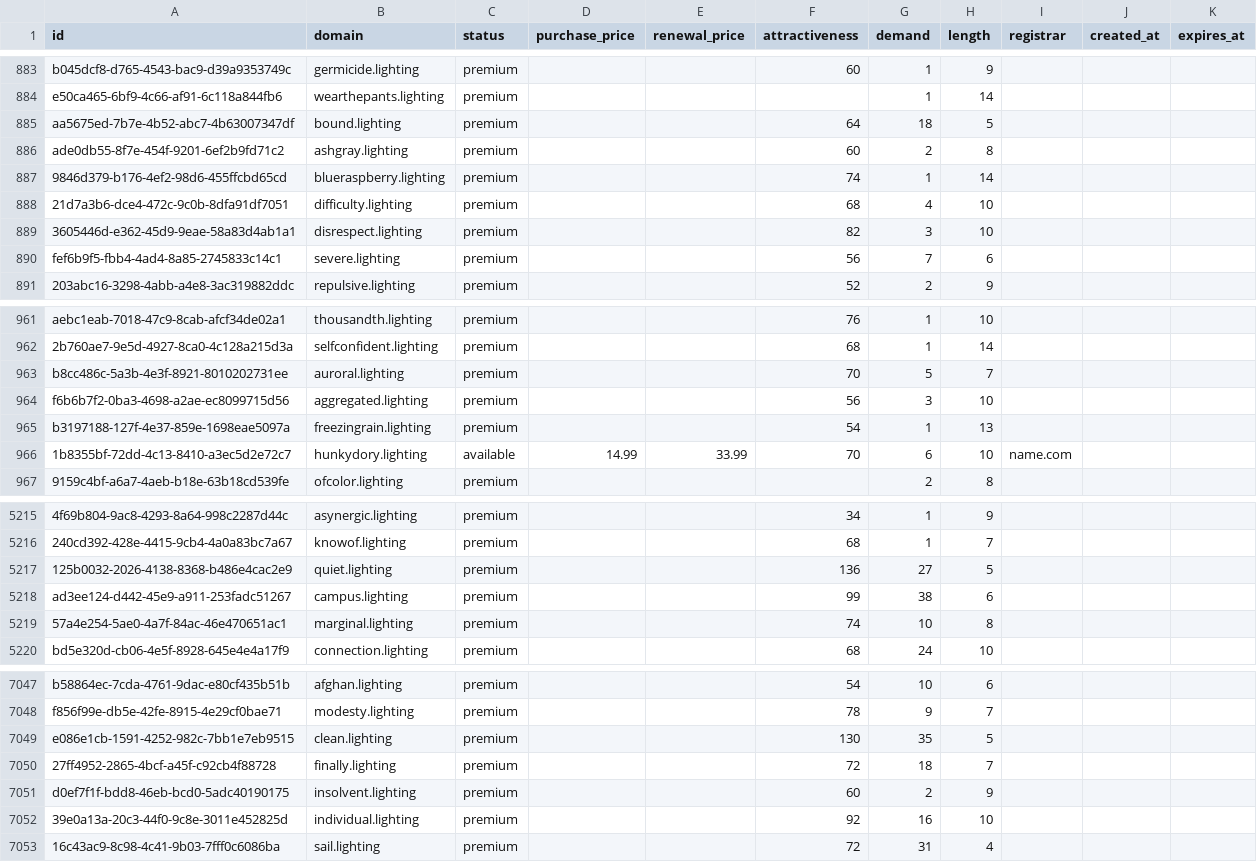
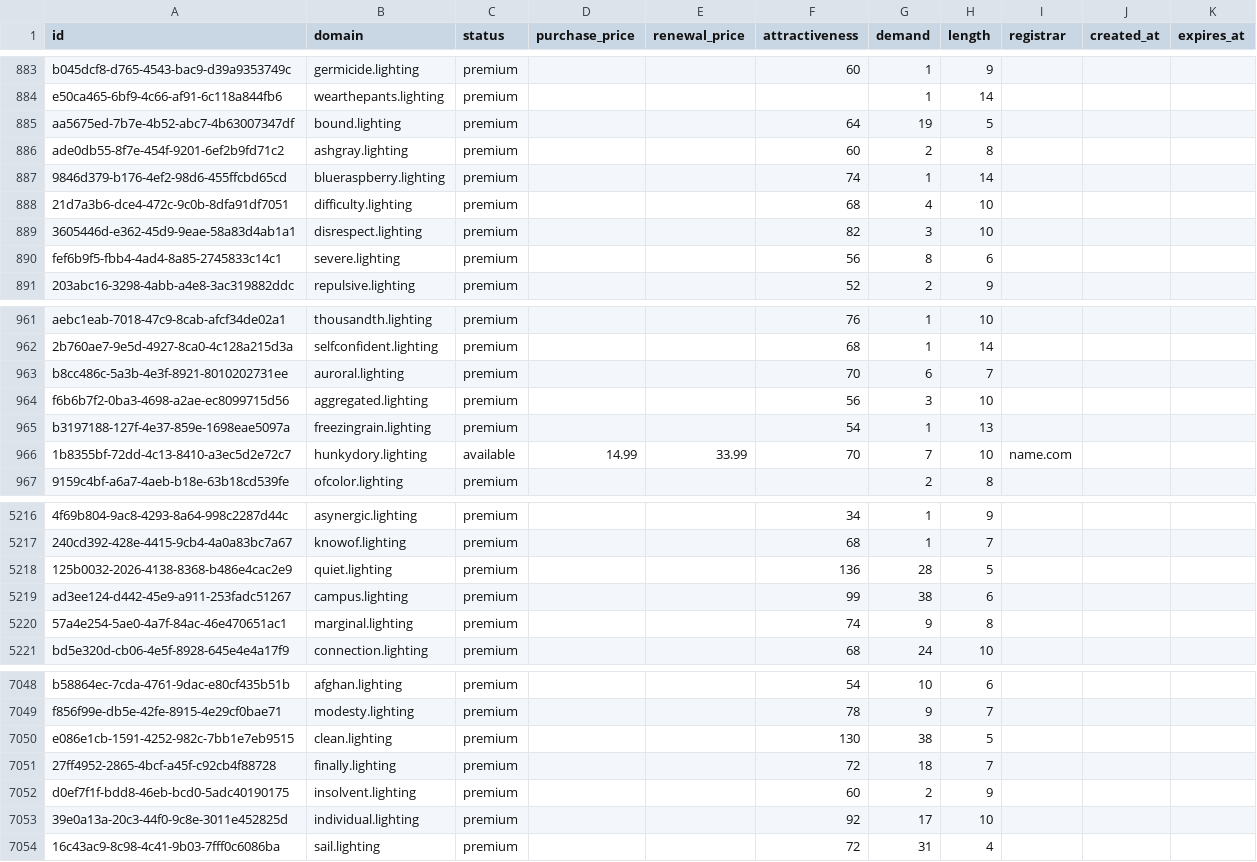
Before and after one commit to UniqueDomains/lighting-oneword-domains, a CSV file: lighting.csv, drawn as a sheet; only a part is shown, gaps mark what is left out; addresses are those after the commit; the diff covers the shown part only; the diff names each change by its address in the sheet, - before the commit and + after, or states it on an @@ line.

```diff
--- a/lighting.csv
+++ b/lighting.csv
-G885 (demand): 18
+G885 (demand): 19
-G890 (demand): 7
+G890 (demand): 8
-G963 (demand): 5
+G963 (demand): 6
-G966 (demand): 6
+G966 (demand): 7
-G5218 (demand): 27
+G5218 (demand): 28
-G5220 (demand): 10
+G5220 (demand): 9
-G7050 (demand): 35
+G7050 (demand): 38
-G7053 (demand): 16
+G7053 (demand): 17
```
Also changed, not shown: 1 added row and 182 edited cells elsewhere in this file, 4 other files.
